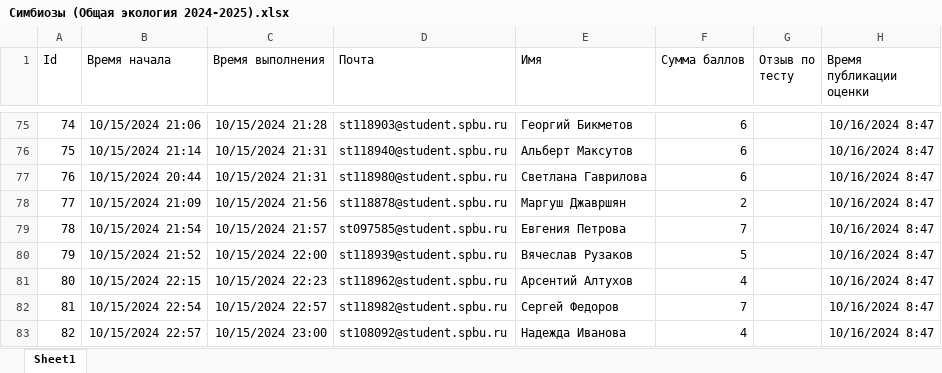
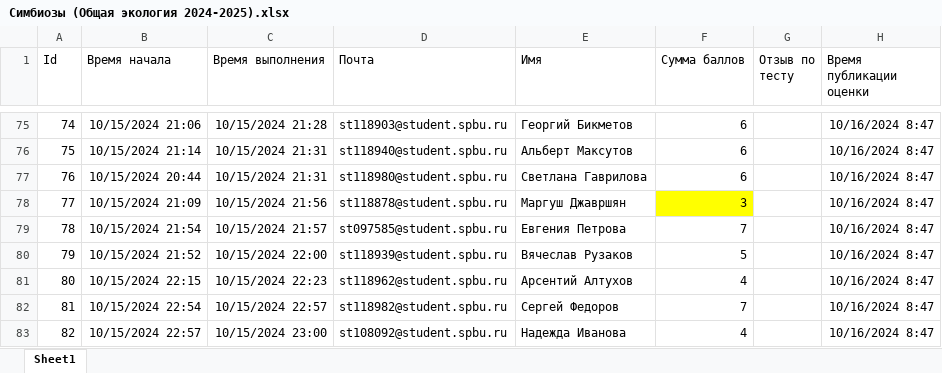
Before and after one commit to polydora/General-ecology, an Excel workbook: data/Симбиозы (Общая экология 2024-2025).xlsx, sheet Sheet1, drawn as a sheet; only a part is shown, gaps mark what is left out; values as stored, in another font and other column widths than the file's, no borders; table styles not drawn; the diff names each change by its address in the sheet, - before the commit and + after, or states it on an @@ line.

Commit message:
Открыл баллы за ДЗ

```diff
--- a/data/Симбиозы (Общая экология 2024-2025).xlsx (sheet Sheet1)
+++ b/data/Симбиозы (Общая экология 2024-2025).xlsx (sheet Sheet1)
-F78 (Сумма баллов): 2
+F78 (Сумма баллов): 3
-F78 fill: none
+F78 fill: #FFFF00
```
Also changed, not shown: 6 other files.
